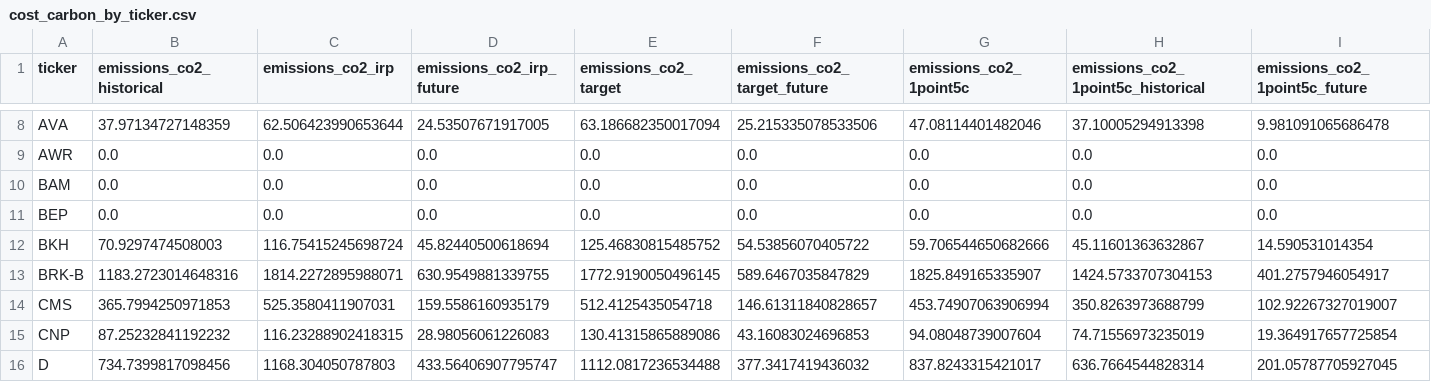
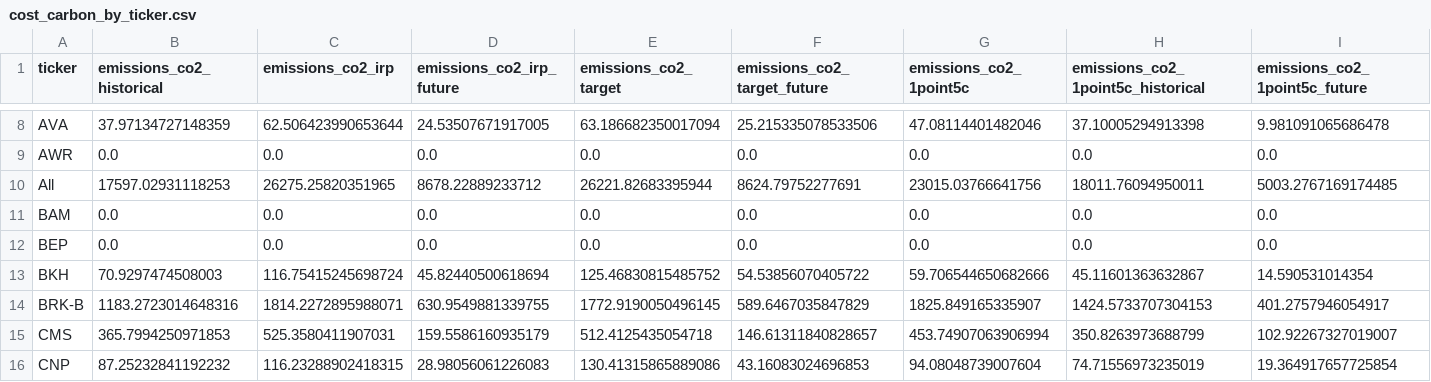
Before and after one commit to rmi-electricity/enact-dashboards, a CSV file: cost_carbon_by_ticker.csv, drawn as a sheet; only a part is shown, gaps mark what is left out; the shorter side is filled out with more unchanged rows; rows hold the shown columns only; the diff names each change by its address in the sheet, - before the commit and + after, or states it on an @@ line.

Commit message:
include "All" ticker

```diff
--- a/cost_carbon_by_ticker.csv
+++ b/cost_carbon_by_ticker.csv
+row 10: All | 17597.02931118253 | 26275.25820351965 | 8678.22889233712 | 26221.82683395944 | 8624.79752277691 | 23015.03766641756 | 18011.76094950011 | 5003.2767169174485
```
Also changed, not shown: 1 other file.
